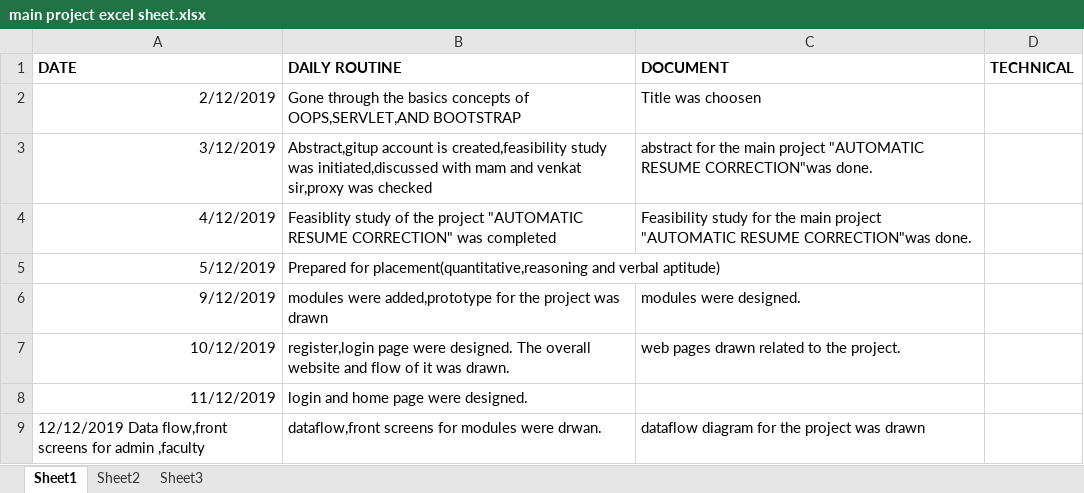
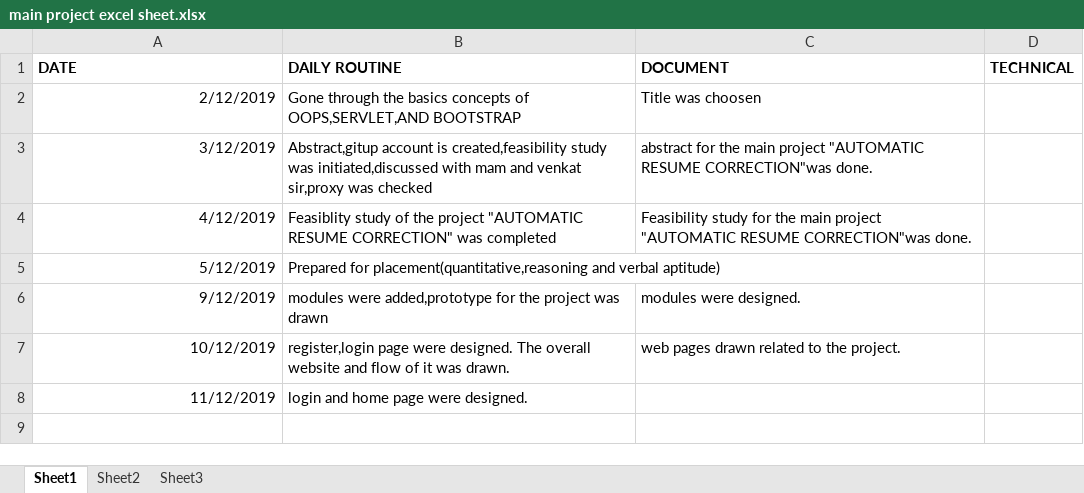
Before and after one commit to dhivinsree/automatic-resumee-correction, an Excel workbook: main project excel sheet.xlsx, sheet Sheet1, drawn as a sheet; values as stored, in another font and other column widths than the file's, no borders; the diff names each change by its address in the sheet, - before the commit and + after, or states it on an @@ line.

Commit message:
Add files via upload

```diff
--- a/main project excel sheet.xlsx (sheet Sheet1)
+++ b/main project excel sheet.xlsx (sheet Sheet1)
-row 9: 12/12/2019 Data flow,front screens for admin ,faculty | dataflow,front screens for modules were drwan. | dataflow diagram for the project was drawn
```
